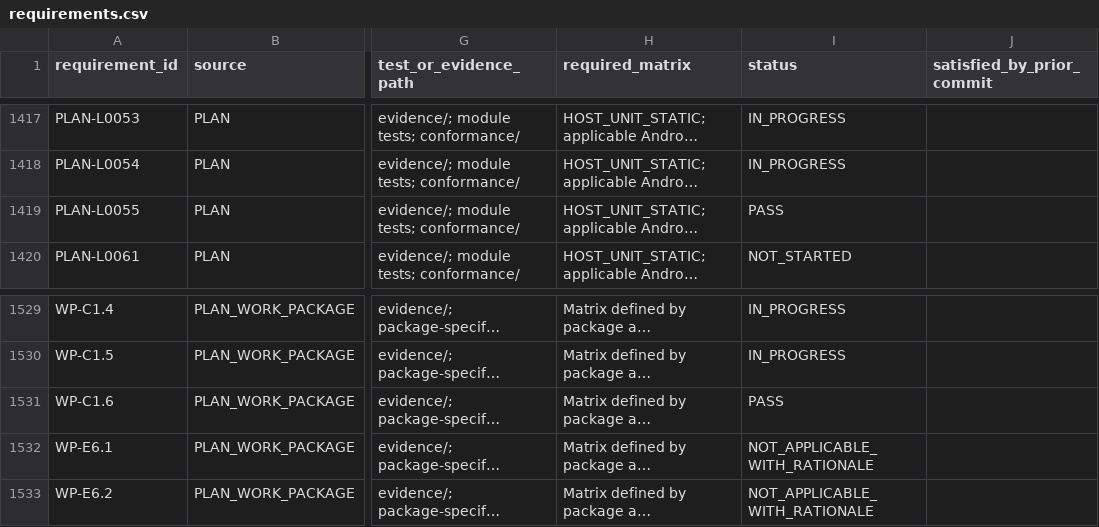
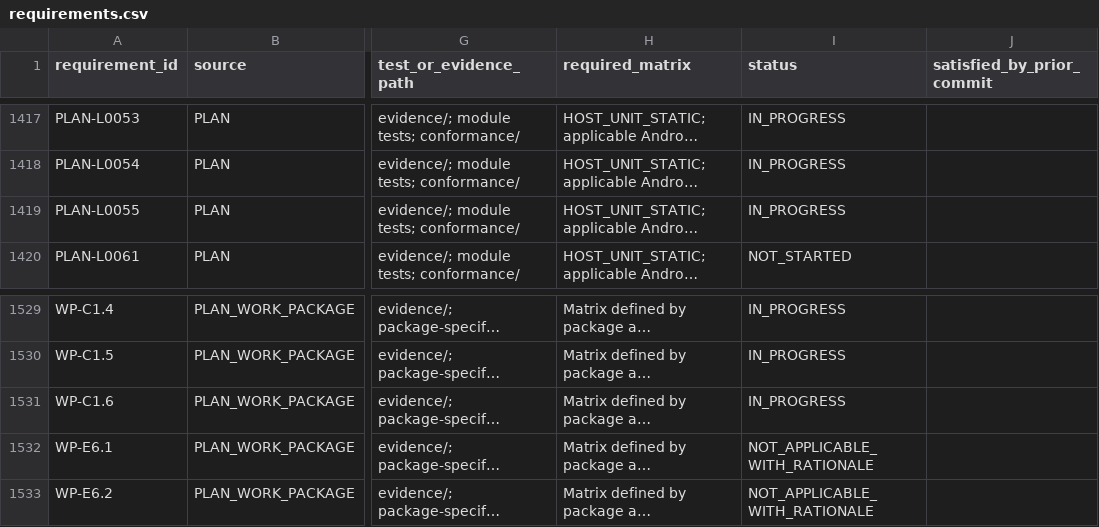
Before and after one commit to adsamcik/Tracebox, a CSV file: docs/traceability/requirements.csv, drawn as a sheet; only a part is shown, gaps mark what is left out; long unchanged cells end in …; the diff names each change by its address in the sheet, - before the commit and + after, or states it on an @@ line.

```diff
--- a/docs/traceability/requirements.csv
+++ b/docs/traceability/requirements.csv
-I1419 (status): PASS
+I1419 (status): IN_PROGRESS
-I1531 (status): PASS
+I1531 (status): IN_PROGRESS
```
Also changed, not shown: 8 other files.
